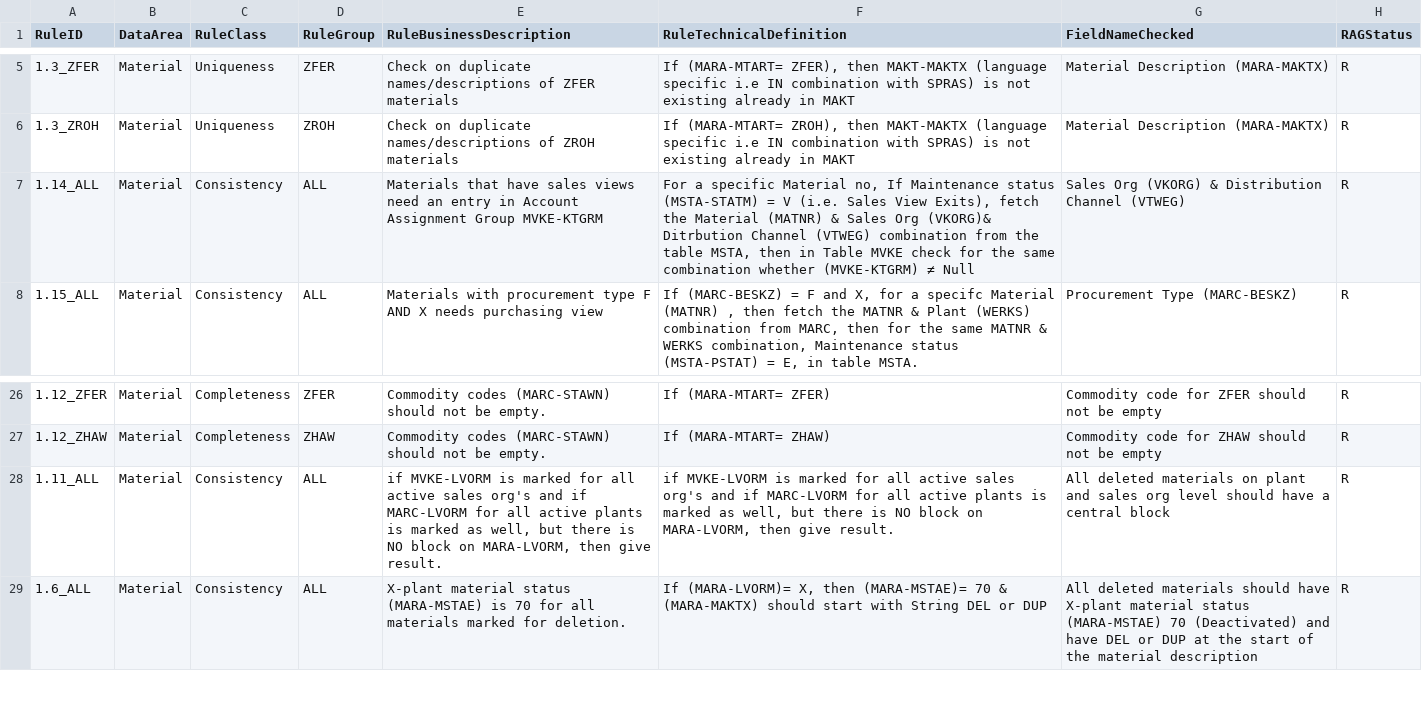
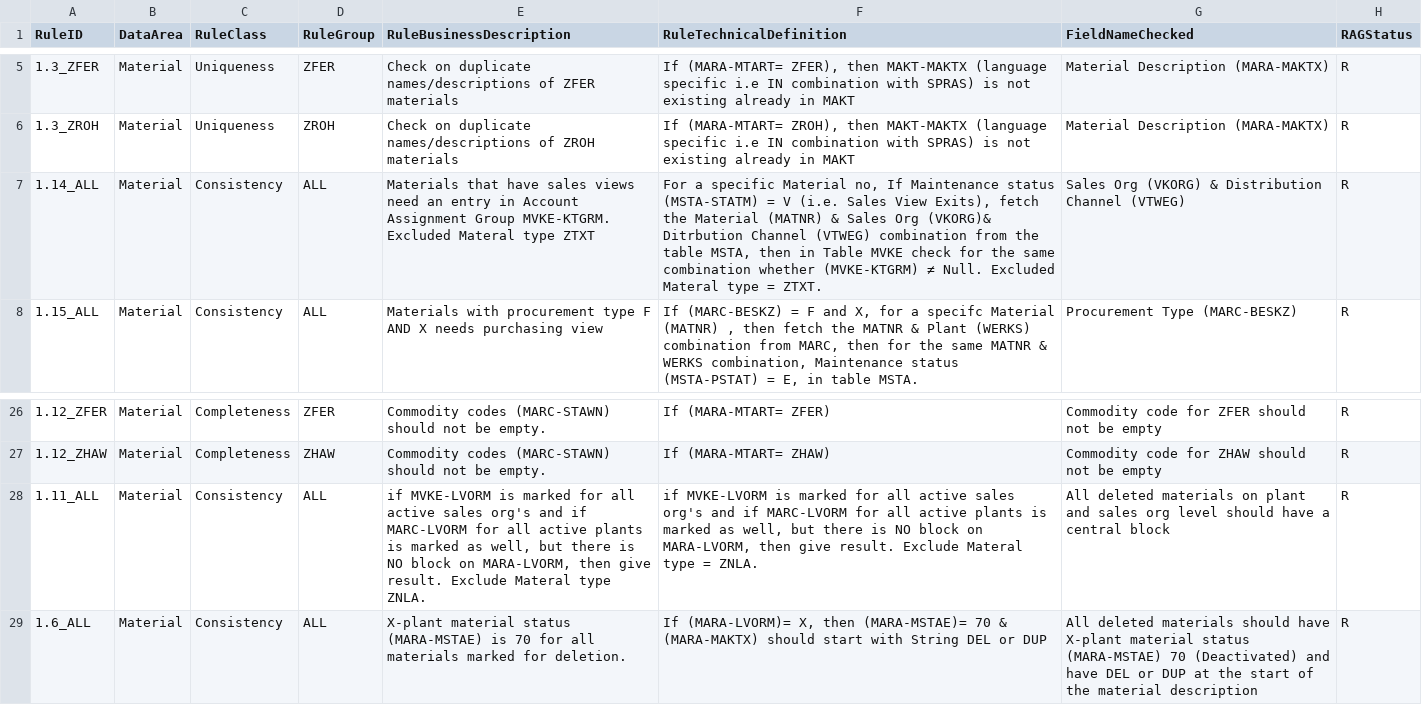
Before and after one commit to szubalii/leviat-data-and-analytics, a CSV file: synapse-dwh/syndw_xxxx_sls_d_euw_001/Master Data/MDQRule.csv, drawn as a sheet; only a part is shown, gaps mark what is left out.

Commit message:
add description to Master data file

```diff
--- a/synapse-dwh/syndw_xxxx_sls_d_euw_001/Master Data/MDQRule.csv
+++ b/synapse-dwh/syndw_xxxx_sls_d_euw_001/Master Data/MDQRule.csv
@@ -6,3 +6,3 @@ RuleID;DataArea;RuleClass;RuleGroup;RuleBusinessDescription;RuleTechnicalDefinit
 1.3_ZROH;Material;Uniqueness;ZROH;Check on duplicate names/descriptions of ZROH materials;If (MARA-MTART= ZROH), then MAKT-MAKTX (language specific i.e IN combination with SPRAS) is not existing already in MAKT;Material Description (MARA-MAKTX);R
-1.14_ALL;Material;Consistency;ALL;Materials that have sales views need an entry in Account Assignment Group MVKE-KTGRM;For a specific Material no, If Maintenance status (MSTA-STATM) = V (i.e. Sales View Exits),  fetch the   Material (MATNR) & Sales Org (VKORG)& Ditrbution Channel (VTWEG) combination from the table MSTA, then in Table MVKE check for the same combination whether  (MVKE-KTGRM)  ≠ Null ;Sales Org (VKORG) & Distribution Channel (VTWEG);R
+1.14_ALL;Material;Consistency;ALL;Materials that have sales views need an entry in Account Assignment Group MVKE-KTGRM. Excluded Materal type ZTXT;For a specific Material no, If Maintenance status (MSTA-STATM) = V (i.e. Sales View Exits),  fetch the   Material (MATNR) & Sales Org (VKORG)& Ditrbution Channel (VTWEG) combination from the table MSTA, then in Table MVKE check for the same combination whether  (MVKE-KTGRM)  ≠ Null. Excluded Materal type = ZTXT. ;Sales Org (VKORG) & Distribution Channel (VTWEG);R
 1.15_ALL;Material;Consistency;ALL;Materials with procurement type F AND X needs purchasing view;If (MARC-BESKZ) = F and X, for a specifc Material (MATNR) , then fetch the MATNR & Plant (WERKS) combination from MARC, then for the same MATNR & WERKS combination,  Maintenance status (MSTA-PSTAT) = E, in table MSTA.;Procurement Type (MARC-BESKZ);R
@@ -27,3 +27,3 @@ RuleID;DataArea;RuleClass;RuleGroup;RuleBusinessDescription;RuleTechnicalDefinit
 1.12_ZHAW;Material;Completeness;ZHAW;Commodity codes (MARC-STAWN) should not be empty.;If (MARA-MTART= ZHAW) ;Commodity code for ZHAW should not be empty;R
-1.11_ALL;Material ;Consistency;ALL;if MVKE-LVORM is marked for all active sales org's and if MARC-LVORM for all active plants is marked as well, but there is NO block on MARA-LVORM, then give result.;if MVKE-LVORM is marked for all active sales org's and if MARC-LVORM for all active plants is marked as well, but there is NO block on MARA-LVORM, then give result.;All deleted materials on plant and sales org level should have a central block;R
+1.11_ALL;Material ;Consistency;ALL;if MVKE-LVORM is marked for all active sales org's and if MARC-LVORM for all active plants is marked as well, but there is NO block on MARA-LVORM, then give result. Exclude Materal type ZNLA.;if MVKE-LVORM is marked for all active sales org's and if MARC-LVORM for all active plants is marked as well, but there is NO block on MARA-LVORM, then give result. Exclude Materal type = ZNLA.;All deleted materials on plant and sales org level should have a central block;R
 1.6_ALL;Material;Consistency;ALL;X-plant material status (MARA-MSTAE) is 70 for all materials marked for deletion.;If (MARA-LVORM)= X, then (MARA-MSTAE)= 70 & (MARA-MAKTX) should start with String DEL or DUP ;All deleted materials should have X-plant material status  (MARA-MSTAE) 70 (Deactivated) and have DEL or DUP at the start of the material description;R
```
